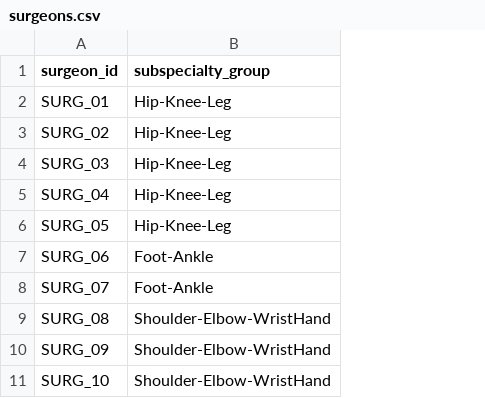
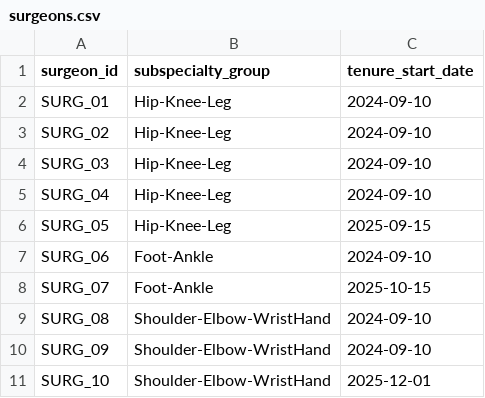
Before and after one commit to peterjohnston1357/Masters_project, a CSV file: data/reference/surgeons.csv, drawn as a sheet; the diff names each change by its address in the sheet, - before the commit and + after, or states it on an @@ line.

```diff
--- a/data/reference/surgeons.csv
+++ b/data/reference/surgeons.csv
+column C (tenure_start_date), rows 2-11: 2024-09-10 | 2024-09-10 | 2024-09-10 | 2024-09-10 | 2025-09-15 | 2024-09-10 | 2025-10-15 | 2024-09-10 | 2024-09-10 | 2025-12-01
```
Also changed, not shown: data/generated/waiting_list.csv, data/reference/procedures.csv, 4 other files.
